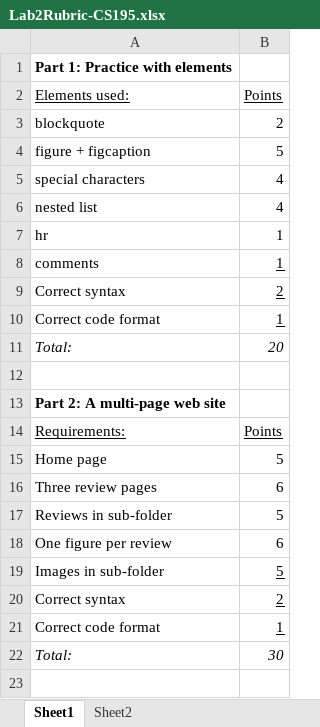
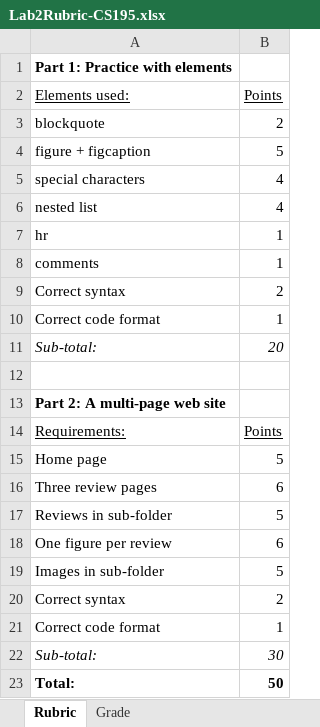
Before and after one commit to LCC-CIT/CIS195-CourseMaterials, an Excel workbook: LabStarters/Lab02/Lab2Rubric-CS195.xlsx, sheet Rubric, drawn as a sheet; values as stored, in another font and other column widths than the file's, no borders; addresses are those after the commit; the diff names each change by its address in the sheet, - before the commit and + after, or states it on an @@ line.

Commit message:
Rubric updates
Restored and updated lab 3 rubric. It had been replaced by the one for lab 2.

```diff
--- a/LabStarters/Lab02/Lab2Rubric-CS195.xlsx (sheet Rubric)
+++ b/LabStarters/Lab02/Lab2Rubric-CS195.xlsx (sheet Rubric)
-sheet tab: Sheet1
+sheet tab: Rubric
-sheet tab: Sheet2
+sheet tab: Grade
-B8:B10 underline: on
+B8:B10 underline: off
-A11 (Elements used:): Total:
+A11 (Elements used:): Sub-total:
-B19:B21 underline: on
+B19:B21 underline: off
+row 22: Sub-total: | 30
@@ A23:B23 bold: off → on, italic: on → off @@
-B23 (Points): 30
+B23 (Points): 50
```
Also changed, not shown: sheet Grade, LabStarters/Lab03/Lab3Rubric-CIS195.xlsx, 1 other file.
